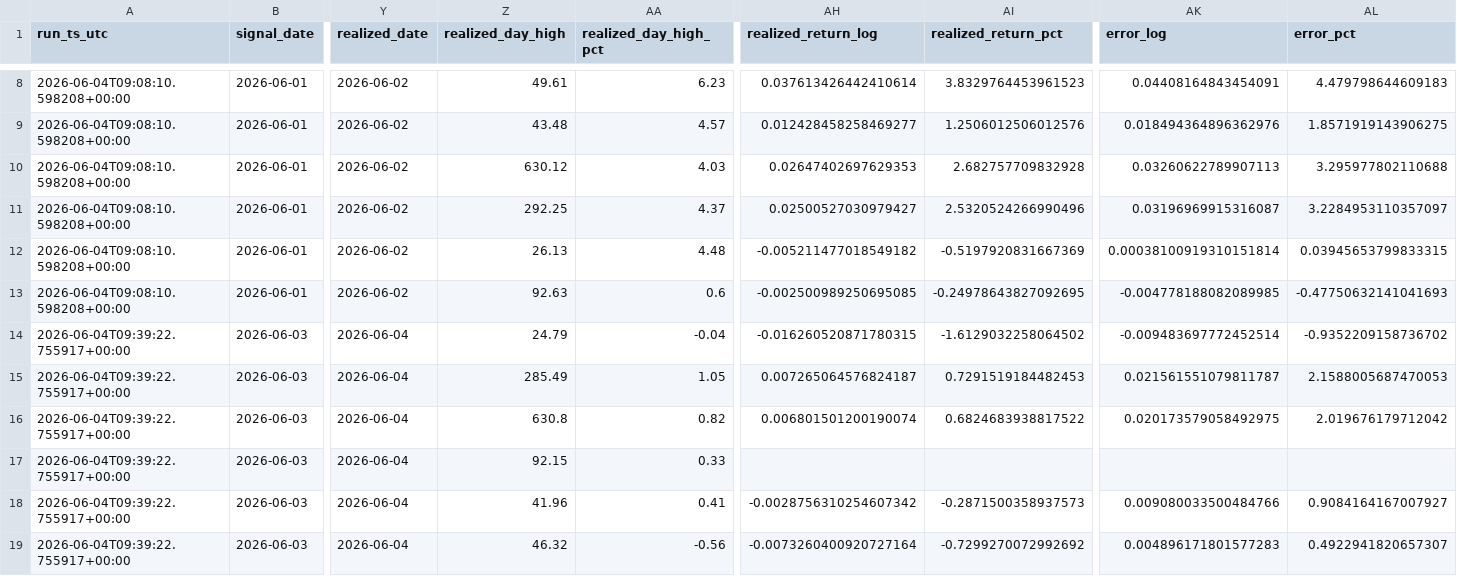
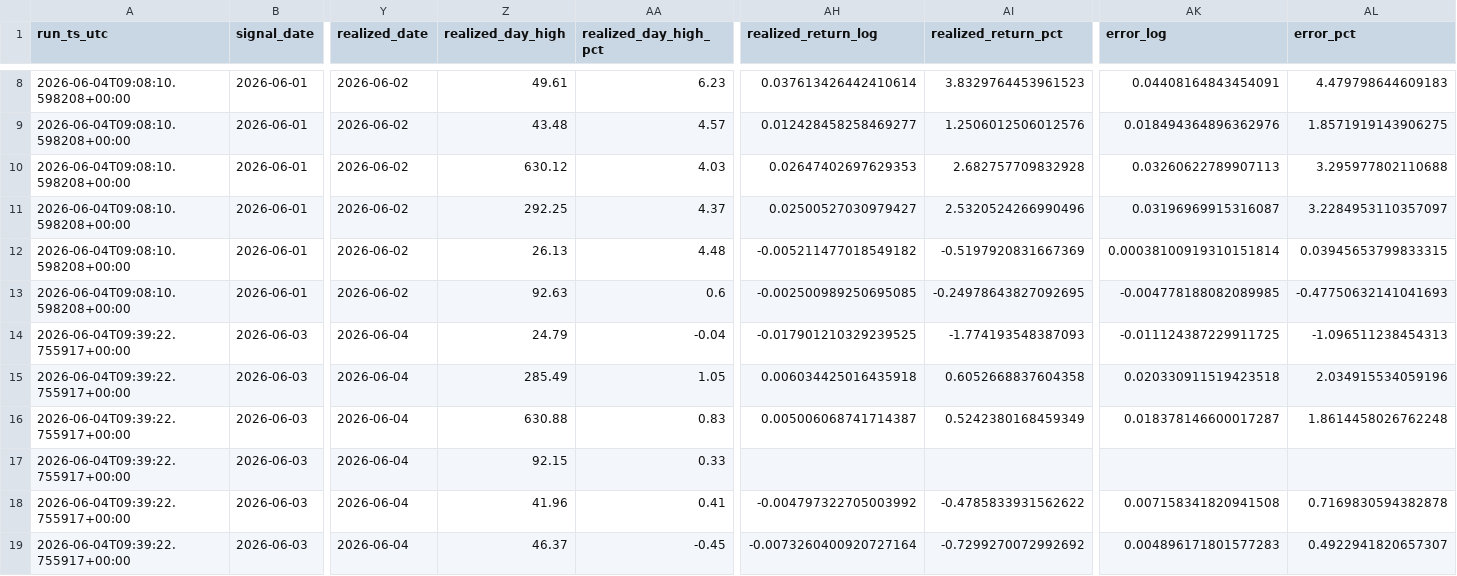
Before and after one commit to LethaboMint/jse-gold-morning, a CSV file: data/forward_model/predictions_audited.csv, drawn as a sheet; only a part is shown, gaps mark what is left out; the diff names each change by its address in the sheet, - before the commit and + after, or states it on an @@ line.

```diff
--- a/data/forward_model/predictions_audited.csv
+++ b/data/forward_model/predictions_audited.csv
-AH14 (realized_return_log): -0.016260520871780315
+AH14 (realized_return_log): -0.017901210329239525
-AI14 (realized_return_pct): -1.6129032258064502
+AI14 (realized_return_pct): -1.774193548387093
-AK14 (error_log): -0.009483697772452514
+AK14 (error_log): -0.011124387229911725
-AL14 (error_pct): -0.9352209158736702
+AL14 (error_pct): -1.096511238454313
-AH15 (realized_return_log): 0.007265064576824187
+AH15 (realized_return_log): 0.006034425016435918
-AI15 (realized_return_pct): 0.7291519184482453
+AI15 (realized_return_pct): 0.6052668837604358
-AK15 (error_log): 0.021561551079811787
+AK15 (error_log): 0.020330911519423518
-AL15 (error_pct): 2.1588005687470053
+AL15 (error_pct): 2.034915534059196
-Z16 (realized_day_high): 630.8
+Z16 (realized_day_high): 630.88
-AA16 (realized_day_high_pct): 0.82
+AA16 (realized_day_high_pct): 0.83
-AH16 (realized_return_log): 0.006801501200190074
+AH16 (realized_return_log): 0.005006068741714387
-AI16 (realized_return_pct): 0.6824683938817522
+AI16 (realized_return_pct): 0.5242380168459349
-AK16 (error_log): 0.020173579058492975
+AK16 (error_log): 0.018378146600017287
-AL16 (error_pct): 2.019676179712042
+AL16 (error_pct): 1.8614458026762248
-AH18 (realized_return_log): -0.0028756310254607342
+AH18 (realized_return_log): -0.004797322705003992
-AI18 (realized_return_pct): -0.2871500358937573
+AI18 (realized_return_pct): -0.4785833931562622
-AK18 (error_log): 0.009080033500484766
+AK18 (error_log): 0.007158341820941508
-AL18 (error_pct): 0.9084164167007927
+AL18 (error_pct): 0.7169830594382878
-Z19 (realized_day_high): 46.32
+Z19 (realized_day_high): 46.37
-AA19 (realized_day_high_pct): -0.56
+AA19 (realized_day_high_pct): -0.45
```
Also changed, not shown: 5 other files.
